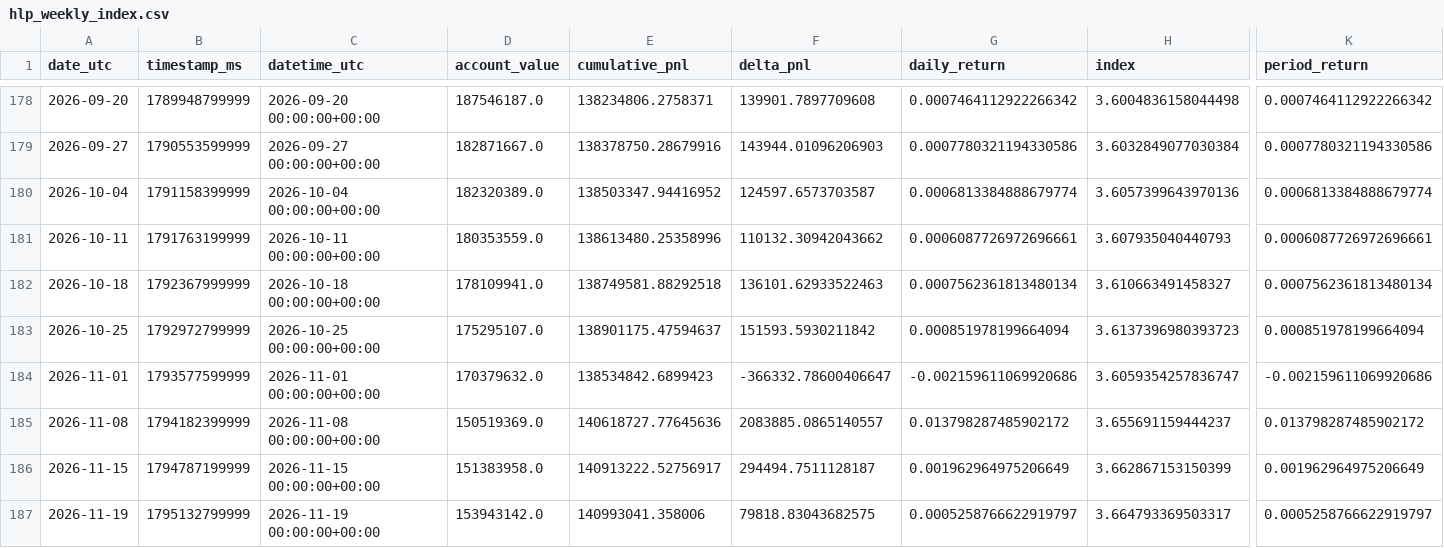
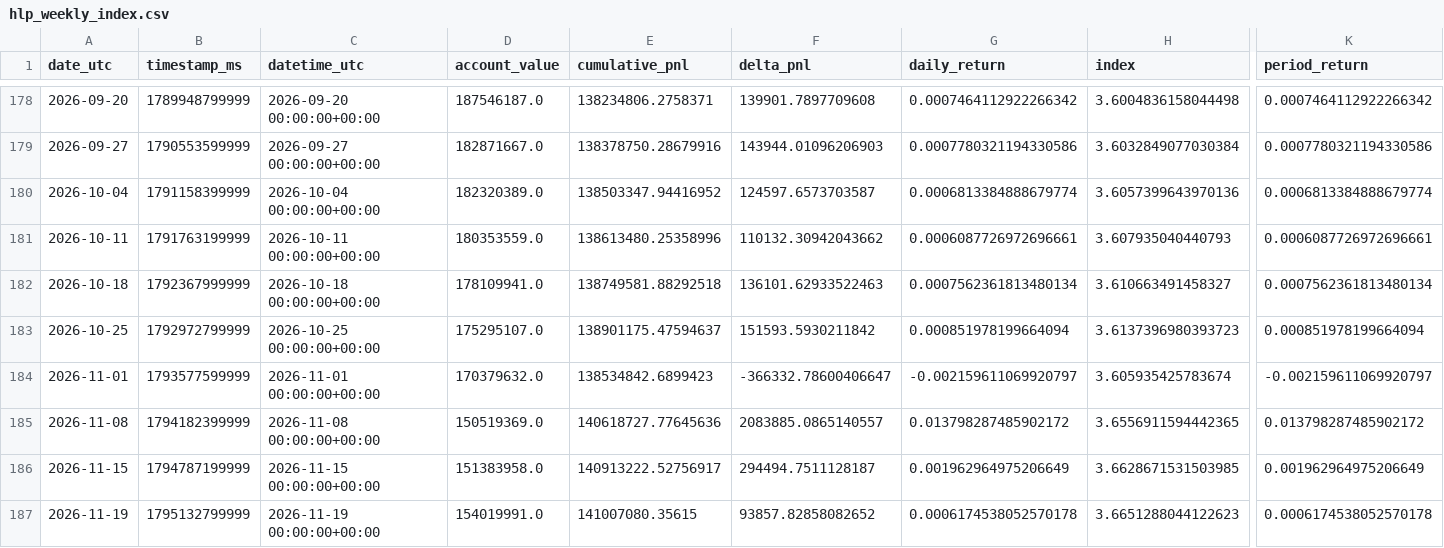
Before and after one commit to AndrejS-dev/HyperLiquid-HLP, a CSV file: hlp/data/hlp_weekly_index.csv, drawn as a sheet; only a part is shown, gaps mark what is left out; the diff names each change by its address in the sheet, - before the commit and + after, or states it on an @@ line.

```diff
--- a/hlp/data/hlp_weekly_index.csv
+++ b/hlp/data/hlp_weekly_index.csv
-G184 (daily_return): -0.002159611069920686
+G184 (daily_return): -0.002159611069920797
-H184 (index): 3.6059354257836747
+H184 (index): 3.605935425783674
-K184 (period_return): -0.002159611069920686
+K184 (period_return): -0.002159611069920797
-H185 (index): 3.655691159444237
+H185 (index): 3.6556911594442365
-H186 (index): 3.662867153150399
+H186 (index): 3.6628671531503985
-D187 (account_value): 153943142.0
+D187 (account_value): 154019991.0
-E187 (cumulative_pnl): 140993041.358006
+E187 (cumulative_pnl): 141007080.35615
-F187 (delta_pnl): 79818.83043682575
+F187 (delta_pnl): 93857.82858082652
-G187 (daily_return): 0.0005258766622919797
+G187 (daily_return): 0.0006174538052570178
-H187 (index): 3.664793369503317
+H187 (index): 3.6651288044122623
-K187 (period_return): 0.0005258766622919797
+K187 (period_return): 0.0006174538052570178
```
Also changed, not shown: hlp/data/hlp_daily_index.csv, hlp/data/hlp_index.csv, 3 other files.
